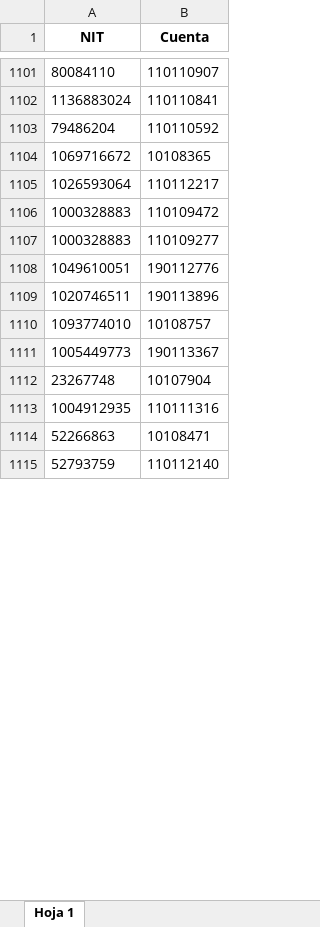
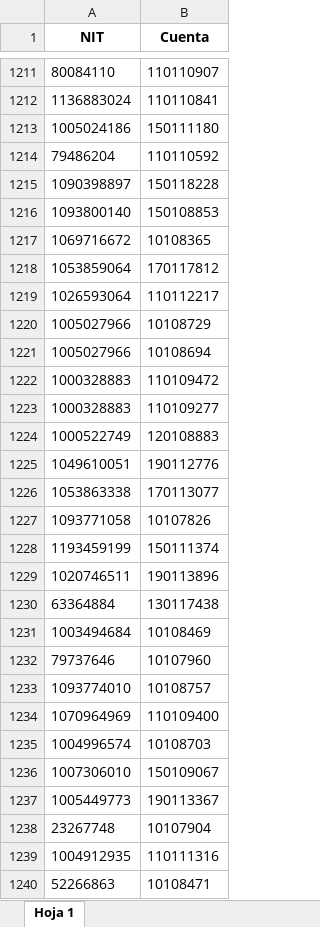
Before and after one commit to COOVITEL/EXTRACTOS, an Excel workbook: cuentasNotFound.xlsx, sheet Hoja 1, drawn as a sheet; only a part is shown, gaps mark what is left out; the shorter side is filled out with more unchanged rows; values as stored, in another font and other column widths than the file's, no borders; the diff covers the shown part only; the diff names each change by its address in the sheet, - before the commit and + after, or states it on an @@ line.

```diff
--- a/cuentasNotFound.xlsx (sheet Hoja 1)
+++ b/cuentasNotFound.xlsx (sheet Hoja 1)
+row 1213: 1005024186 | 150111180
+row 1215: 1090398897 | 150118228
+row 1216: 1093800140 | 150108853
+row 1218: 1053859064 | 170117812
+row 1220: 1005027966 | 10108729
+row 1221: 1005027966 | 10108694
+row 1224: 1000522749 | 120108883
+row 1226: 1053863338 | 170113077
+row 1227: 1093771058 | 10107826
+row 1228: 1193459199 | 150111374
+row 1230: 63364884 | 130117438
+row 1231: 1003494684 | 10108469
+row 1232: 79737646 | 10107960
+row 1234: 1070964969 | 110109400
+row 1235: 1004996574 | 10108703
+row 1236: 1007306010 | 150109067
```
Also changed, not shown: 162 added rows and 19 removed rows elsewhere in this sheet, dataSource/cuentasInter.xlsx, 5 other files.
